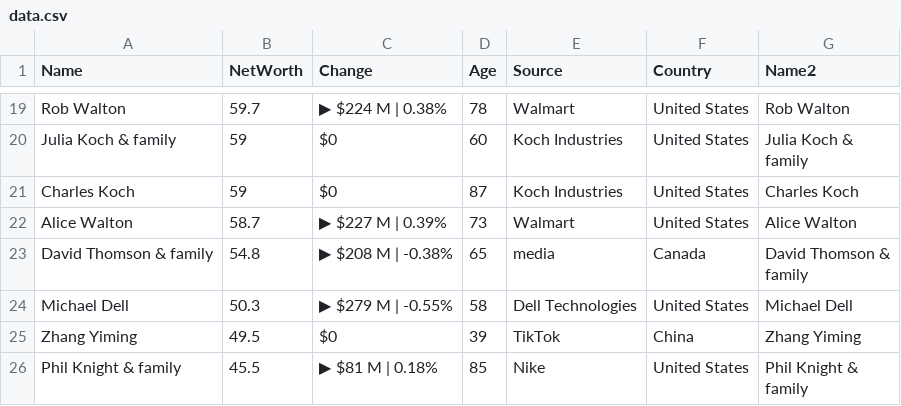
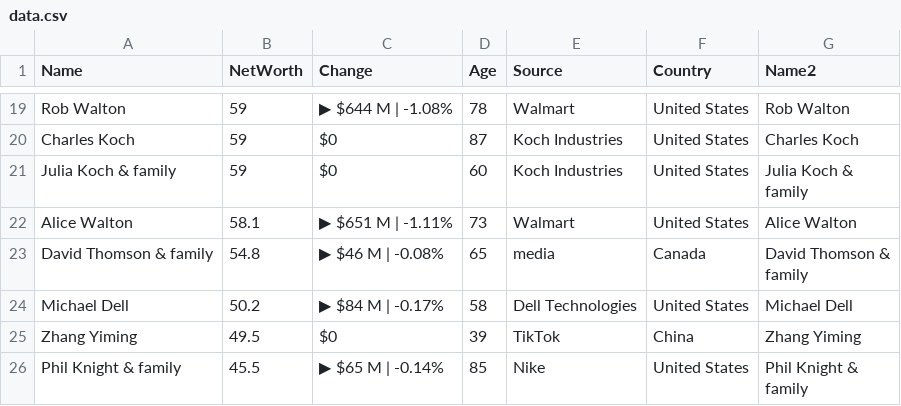
Before and after one commit to ckr4/bnaires, a CSV file: bnaires/data.csv, drawn as a sheet; only a part is shown, gaps mark what is left out; the diff covers the shown part only; the diff names each change by its address in the sheet, - before the commit and + after, or states it on an @@ line.

```diff
--- a/bnaires/data.csv
+++ b/bnaires/data.csv
-B19 (NetWorth): 59.7
+B19 (NetWorth): 59
-C19 (Change): ▶ $224 M | 0.38%
+C19 (Change): ▶ $644 M | -1.08%
@@ row 21 moved to row 20: Charles Koch @@
-B22 (NetWorth): 58.7
+B22 (NetWorth): 58.1
-C22 (Change): ▶ $227 M | 0.39%
+C22 (Change): ▶ $651 M | -1.11%
-C23 (Change): ▶ $208 M | -0.38%
+C23 (Change): ▶ $46 M | -0.08%
-B24 (NetWorth): 50.3
+B24 (NetWorth): 50.2
-C24 (Change): ▶ $279 M | -0.55%
+C24 (Change): ▶ $84 M | -0.17%
-C26 (Change): ▶ $81 M | 0.18%
+C26 (Change): ▶ $65 M | -0.14%
```
Also changed, not shown: 32 edited cells elsewhere in this file, 1 other file.
